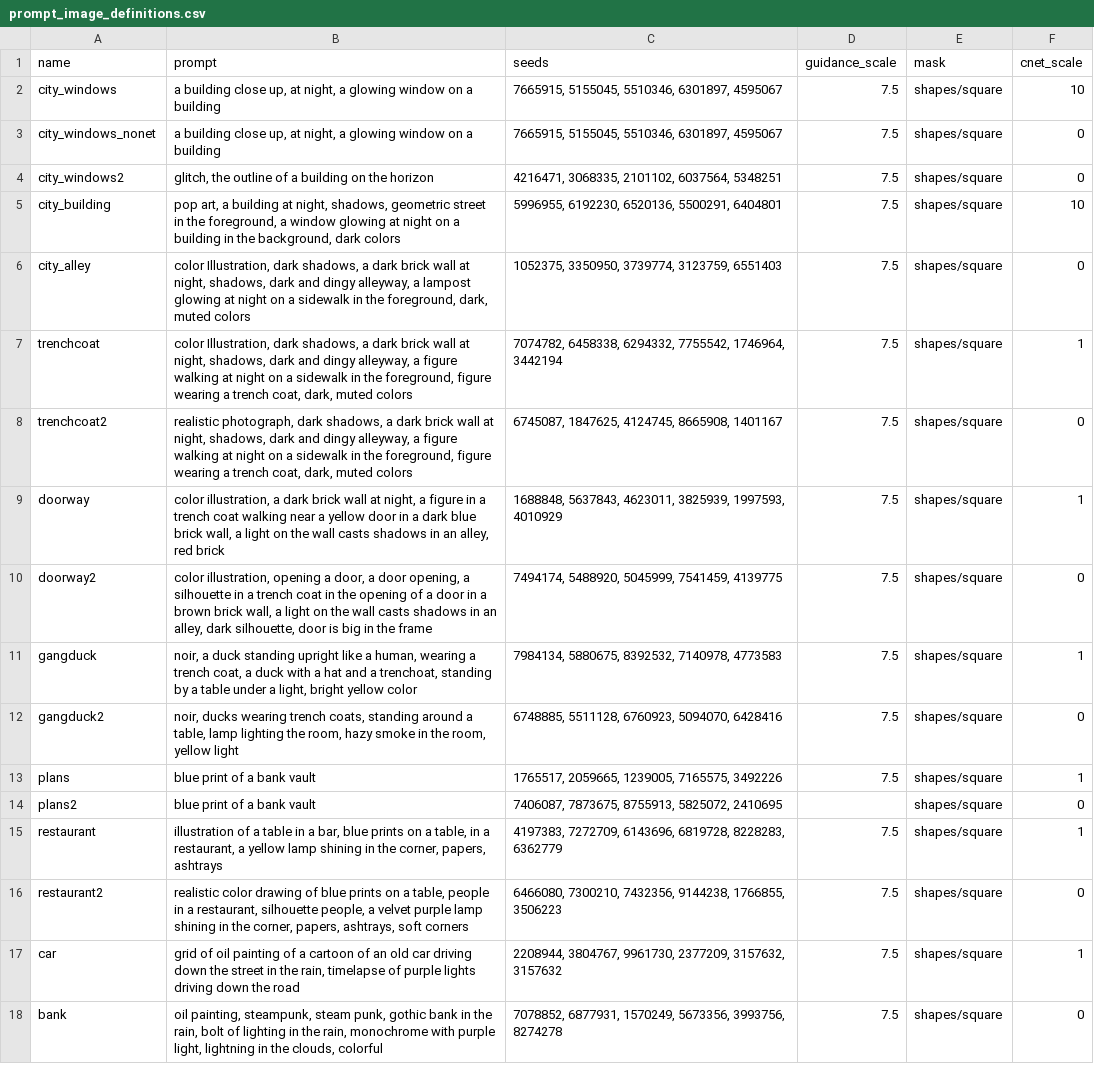
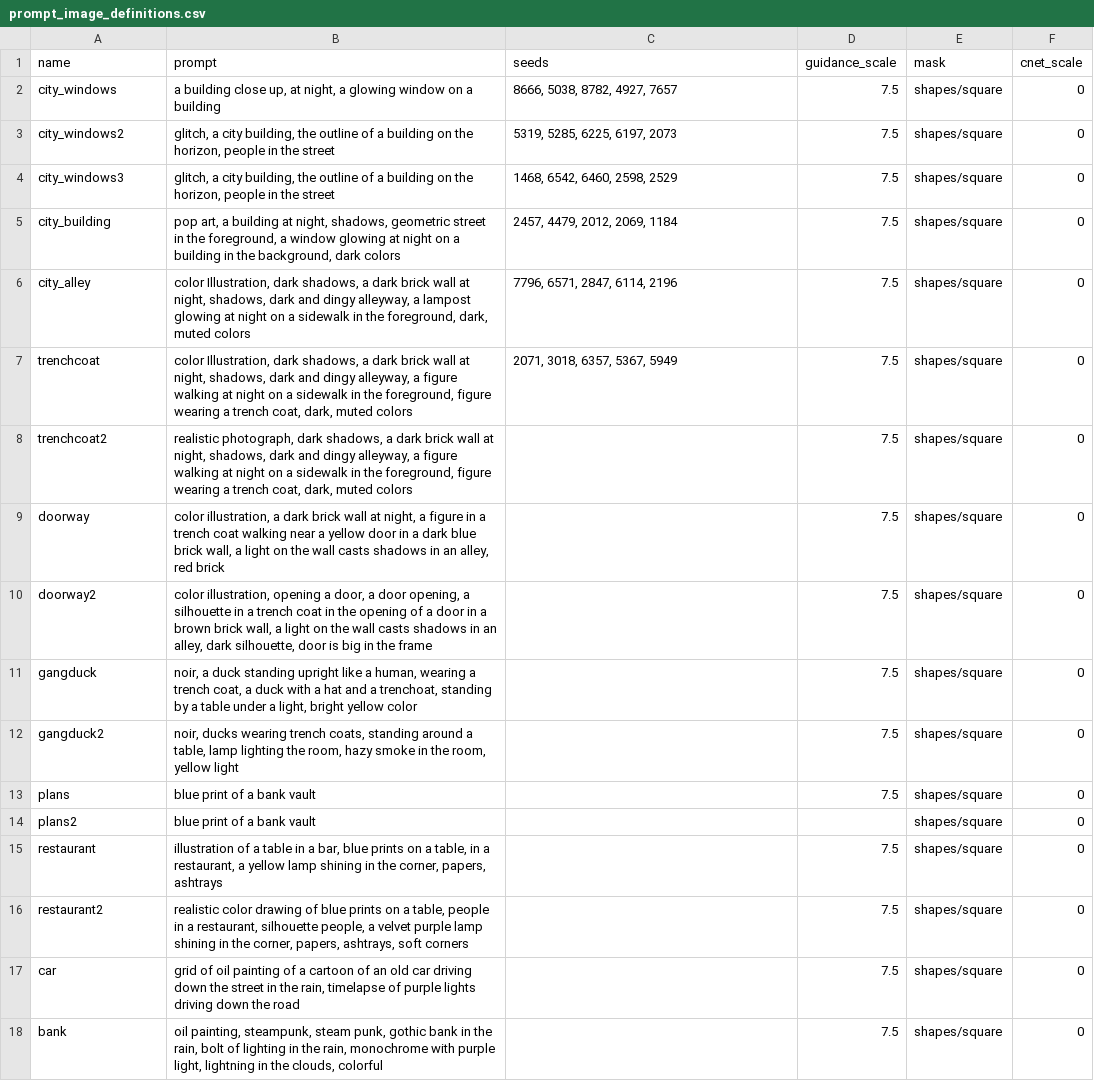
Before and after one commit to aspitarl/AI-Art, a CSV file: song_meta/heist/prompt_image_definitions.csv, drawn as a sheet; removed rows and columns are numbered as before the commit, all else as after; the diff names each change by its address in the sheet, - before the commit and + after, or states it on an @@ line.

Commit message:
more work on heist

```diff
--- a/song_meta/heist/prompt_image_definitions.csv
+++ b/song_meta/heist/prompt_image_definitions.csv
-C2 (seeds): 7665915, 5155045, 5510346, 6301897, 4595067
+C2 (seeds): 8666, 5038, 8782, 4927, 7657
-F2 (cnet_scale): 10
+F2 (cnet_scale): 0
-row 3: city_windows_nonet | a building close up, at night, a glowing window on a building | 7665915, 5155045, 5510346, 6301897, 4595067 | 7.5 | shapes/square | 0
-B3 (prompt): glitch, the outline of a building on the horizon
+B3 (prompt): glitch, a city building, the outline of a building on the horizon, people in the street
-C3 (seeds): 4216471, 3068335, 2101102, 6037564, 5348251
+C3 (seeds): 5319, 5285, 6225, 6197, 2073
+row 4: city_windows3 | glitch, a city building, the outline of a building on the horizon, people in the street | 1468, 6542, 6460, 2598, 2529 | 7.5 | shapes/square | 0
-C5 (seeds): 5996955, 6192230, 6520136, 5500291, 6404801
+C5 (seeds): 2457, 4479, 2012, 2069, 1184
-F5 (cnet_scale): 10
+F5 (cnet_scale): 0
-C6 (seeds): 1052375, 3350950, 3739774, 3123759, 6551403
+C6 (seeds): 7796, 6571, 2847, 6114, 2196
-C7 (seeds): 7074782, 6458338, 6294332, 7755542, 1746964, 3442194
+C7 (seeds): 2071, 3018, 6357, 5367, 5949
-F7 (cnet_scale): 1
+F7 (cnet_scale): 0
-C8 (seeds): 6745087, 1847625, 4124745, 8665908, 1401167
+C8 (seeds): (empty)
-C9 (seeds): 1688848, 5637843, 4623011, 3825939, 1997593, 4010929
+C9 (seeds): (empty)
-F9 (cnet_scale): 1
+F9 (cnet_scale): 0
-C10 (seeds): 7494174, 5488920, 5045999, 7541459, 4139775
+C10 (seeds): (empty)
-C11 (seeds): 7984134, 5880675, 8392532, 7140978, 4773583
+C11 (seeds): (empty)
-F11 (cnet_scale): 1
+F11 (cnet_scale): 0
-C12 (seeds): 6748885, 5511128, 6760923, 5094070, 6428416
+C12 (seeds): (empty)
-C13 (seeds): 1765517, 2059665, 1239005, 7165575, 3492226
+C13 (seeds): (empty)
-F13 (cnet_scale): 1
+F13 (cnet_scale): 0
-C14 (seeds): 7406087, 7873675, 8755913, 5825072, 2410695
+C14 (seeds): (empty)
-C15 (seeds): 4197383, 7272709, 6143696, 6819728, 8228283, 6362779
+C15 (seeds): (empty)
-F15 (cnet_scale): 1
+F15 (cnet_scale): 0
-C16 (seeds): 6466080, 7300210, 7432356, 9144238, 1766855, 3506223
+C16 (seeds): (empty)
-C17 (seeds): 2208944, 3804767, 9961730, 2377209, 3157632, 3157632
+C17 (seeds): (empty)
-F17 (cnet_scale): 1
+F17 (cnet_scale): 0
-C18 (seeds): 7078852, 6877931, 1570249, 5673356, 3993756, 8274278
+C18 (seeds): (empty)
```
Also changed, not shown: 1 other file.
